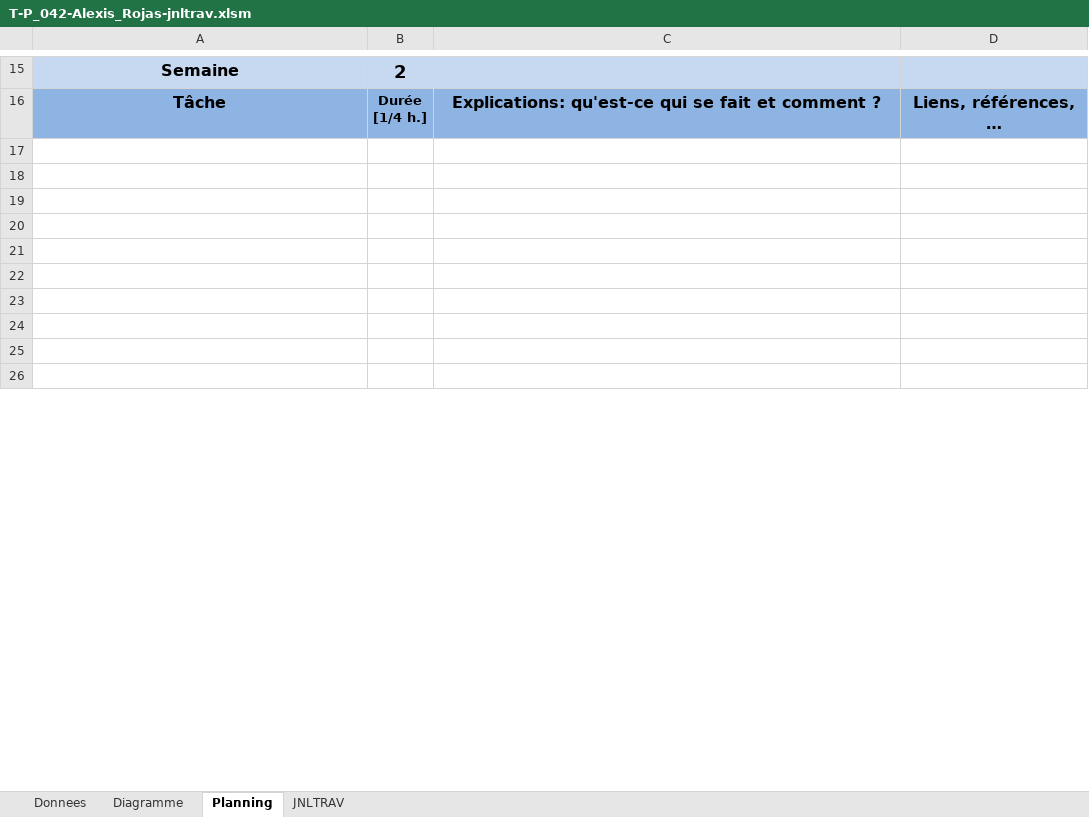
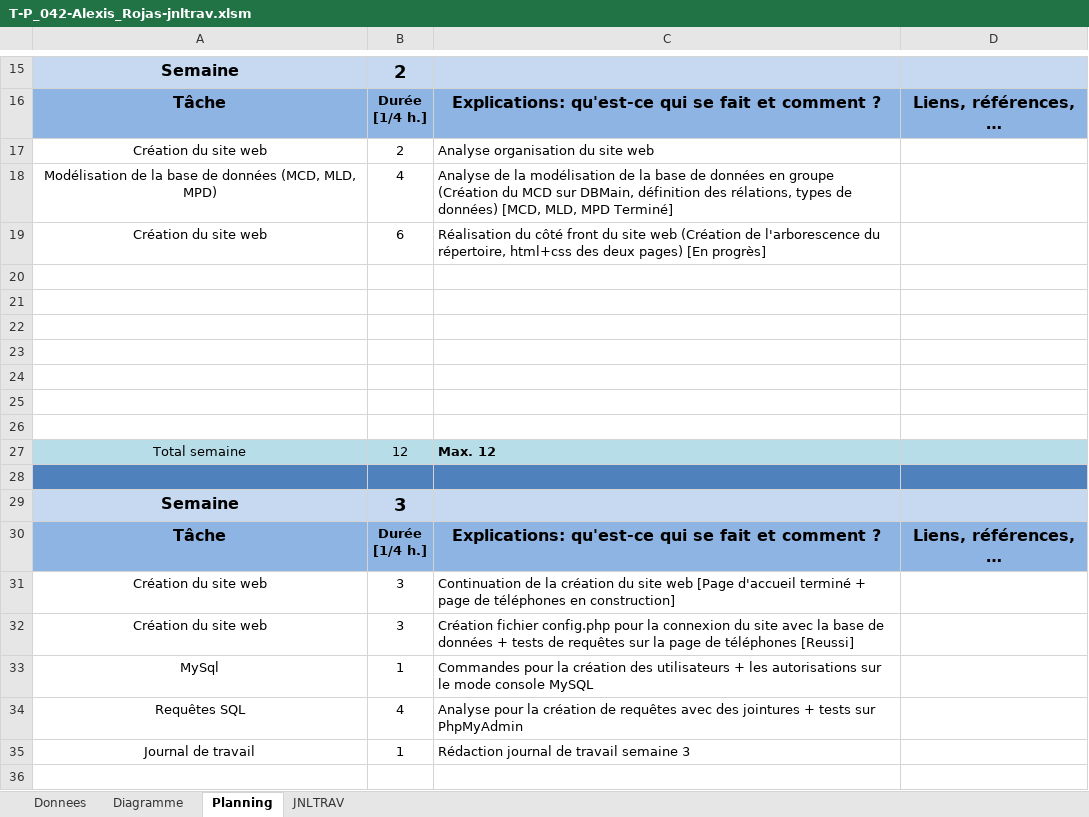
Before and after one commit to dieperid/etml-p042-gesproj2, an Excel workbook: documentation/work-log/T-P_042-Alexis_Rojas-jnltrav.xlsm, sheet Planning, drawn as a sheet; only a part is shown, gaps mark what is left out; the shorter side is filled out with more unchanged rows; values as stored, in another font and other column widths than the file's, no borders; charts and pictures not drawn; the diff covers the shown part only; the diff names each change by its address in the sheet, - before the commit and + after, or states it on an @@ line.

```diff
--- a/documentation/work-log/T-P_042-Alexis_Rojas-jnltrav.xlsm (sheet Planning)
+++ b/documentation/work-log/T-P_042-Alexis_Rojas-jnltrav.xlsm (sheet Planning)
+row 17: Création du site web | 2 | Analyse organisation du site web
+row 18: Modélisation de la base de données (MCD, MLD, MPD) | 4 | Analyse de la modélisation de la base de données en groupe (Création du MCD sur DBMain, définition des rélations, types de données) [MCD, MLD, MPD Terminé]
+row 19: Création du site web | 6 | Réalisation du côté front du site web (Création de l'arborescence du répertoire, html+css des deux pages) [En progrès]
+row 20: (empty)
+row 21: (empty)
+row 22: (empty)
+row 23: (empty)
+row 24: (empty)
+row 25: (empty)
+row 26: (empty)
+row 27: Total semaine | 12 | Max. 12
+row 28: (empty)
+row 29: Semaine | 3
@@ row 72 moved to row 30: Tâche @@
+row 31: Création du site web | 3 | Continuation de la création du site web [Page d'accueil terminé + page de téléphones en construction]
+row 32: Création du site web | 3 | Création fichier config.php pour la connexion du site avec la base de données + tests de requêtes sur la page de téléphones [Reussi]
+row 33: MySql | 1 | Commandes pour la création des utilisateurs + les autorisations sur le mode console MySQL
+row 34: Requêtes SQL | 4 | Analyse pour la création de requêtes avec des jointures + tests sur PhpMyAdmin
+row 35: Journal de travail | 1 | Rédaction journal de travail semaine 3
+row 36: (empty)
```
Also changed, not shown: 40 added rows, 59 removed rows, 7 moved rows, 7 edited cells and cell formats elsewhere in this sheet, sheet JNLTRAV, sheet Diagramme, formulas that keep their value, charts or pictures, documentation/work-log/T-P_042-DavidDieperink-jnltrav.xlsm, 1 other file.
